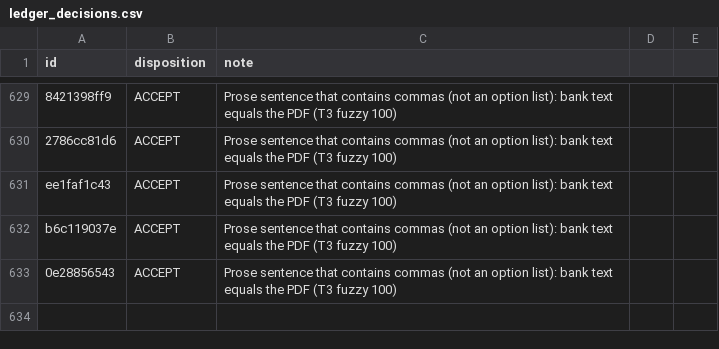
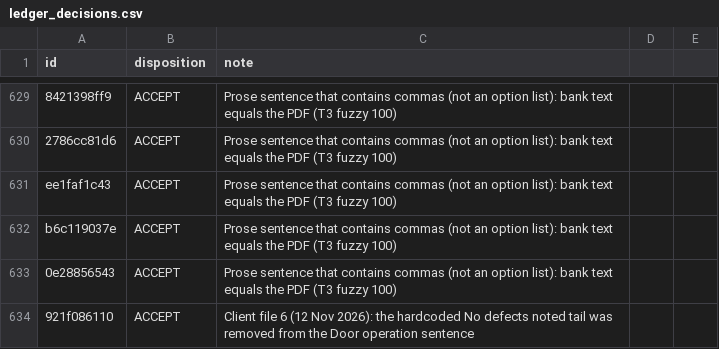
Before and after one commit to Anwaaralikhan550/survey-scriber, a CSV file: tool/phrase_audit/verbatim/ledger_decisions.csv, drawn as a sheet; only a part is shown, gaps mark what is left out.

```diff
--- a/tool/phrase_audit/verbatim/ledger_decisions.csv
+++ b/tool/phrase_audit/verbatim/ledger_decisions.csv
@@ -633 +633,2 @@ b6c119037e,ACCEPT,"Prose sentence that contains commas (not an option list): ban
 0e28856543,ACCEPT,"Prose sentence that contains commas (not an option list): bank text equals the PDF (T3 fuzzy 100)"
+921f086110,ACCEPT,"Client file 6 (12 Nov 2026): the hardcoded No defects noted tail was removed from the Door operation sentence"
```
Also changed, not shown: tool/phrase_audit/verbatim/ledger.csv, 3 other files.
